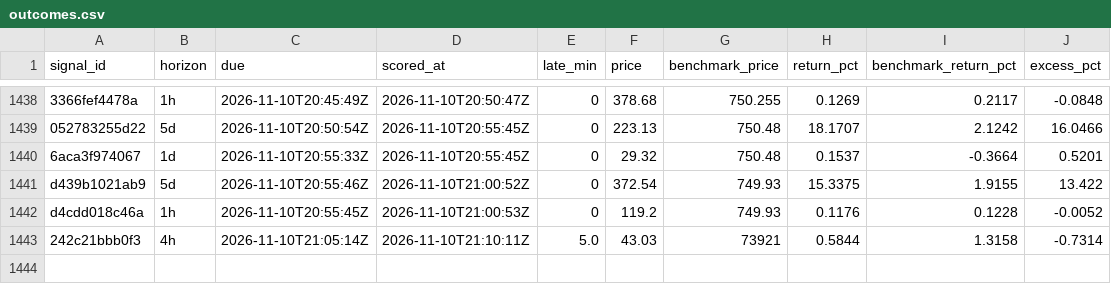
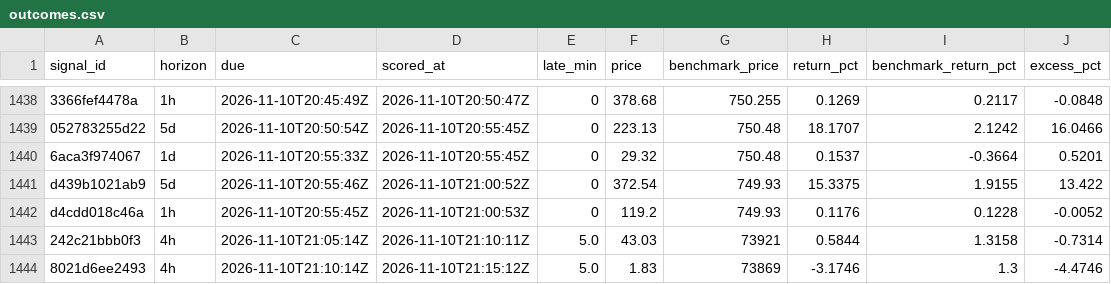
Before and after one commit to hpintojr/crypto-scanner, a CSV file: data/outcomes.csv, drawn as a sheet; only a part is shown, gaps mark what is left out; the diff names each change by its address in the sheet, - before the commit and + after, or states it on an @@ line.

```diff
--- a/data/outcomes.csv
+++ b/data/outcomes.csv
+row 1444: 8021d6ee2493 | 4h | 2026-11-10T21:10:14Z | 2026-11-10T21:15:12Z | 5.0 | 1.83 | 73869 | -3.1746 | 1.3 | -4.4746
```
Also changed, not shown: data/sim-equity.csv, 6 other files.
